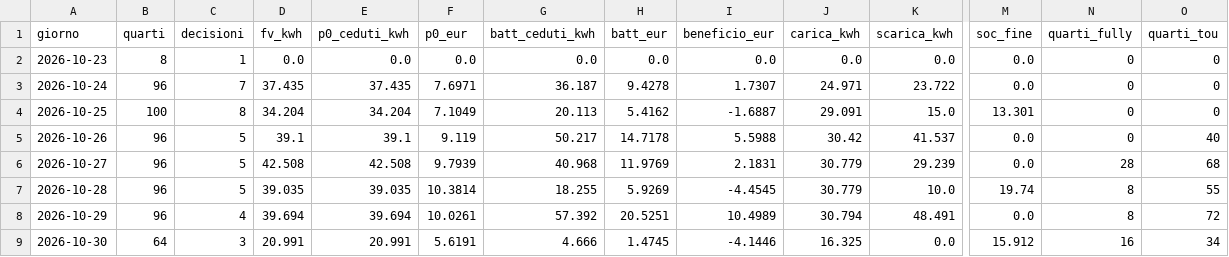
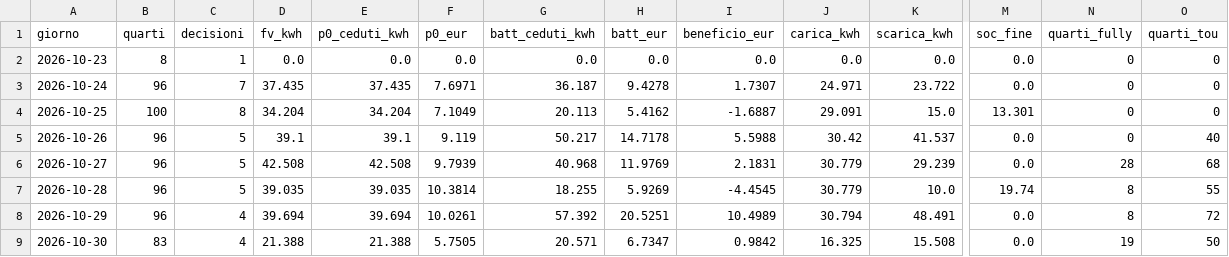
Before and after one commit to paolofontanacn-code/ems-dati, a CSV file: cessione/live/giornaliero.csv, drawn as a sheet; only a part is shown, gaps mark what is left out; the diff names each change by its address in the sheet, - before the commit and + after, or states it on an @@ line.

```diff
--- a/cessione/live/giornaliero.csv
+++ b/cessione/live/giornaliero.csv
-B9 (quarti): 64
+B9 (quarti): 83
-C9 (decisioni): 3
+C9 (decisioni): 4
-D9 (fv_kwh): 20.991
+D9 (fv_kwh): 21.388
-E9 (p0_ceduti_kwh): 20.991
+E9 (p0_ceduti_kwh): 21.388
-F9 (p0_eur): 5.6191
+F9 (p0_eur): 5.7505
-G9 (batt_ceduti_kwh): 4.666
+G9 (batt_ceduti_kwh): 20.571
-H9 (batt_eur): 1.4745
+H9 (batt_eur): 6.7347
-I9 (beneficio_eur): -4.1446
+I9 (beneficio_eur): 0.9842
-K9 (scarica_kwh): 0.0
+K9 (scarica_kwh): 15.508
-M9 (soc_fine): 15.912
+M9 (soc_fine): 0.0
-N9 (quarti_fully): 16
+N9 (quarti_fully): 19
-O9 (quarti_tou): 34
+O9 (quarti_tou): 50
```
Also changed, not shown: pannello/diagnosi_rete.csv, pannello/piano.csv, 21 other files.
